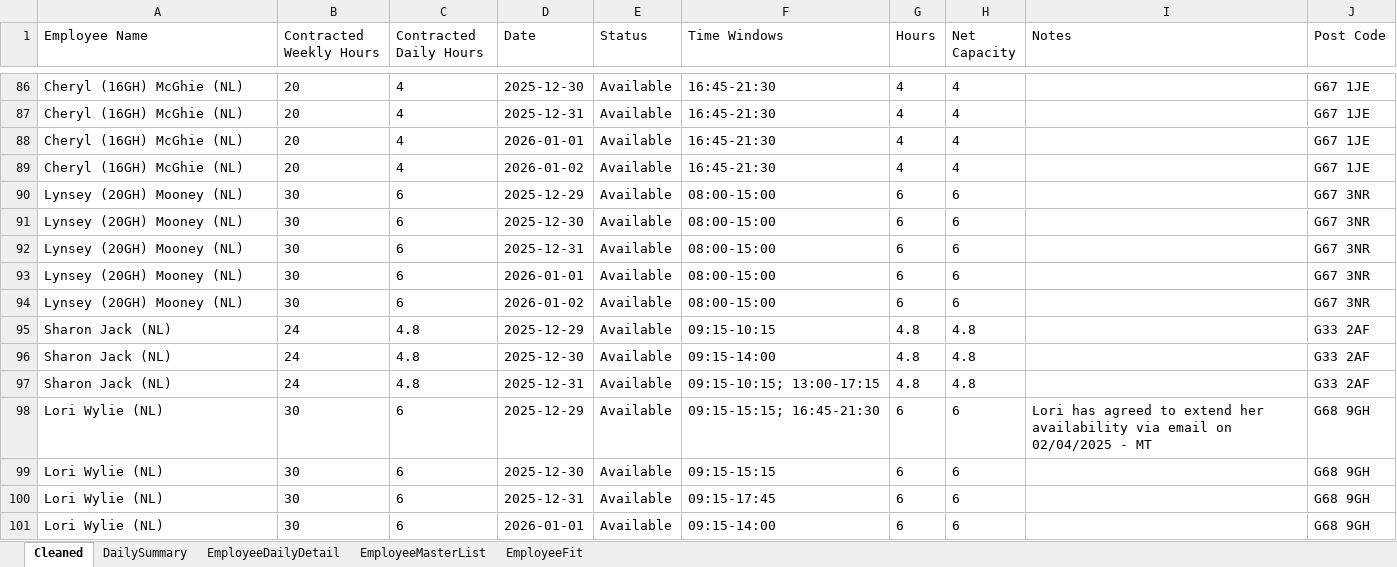
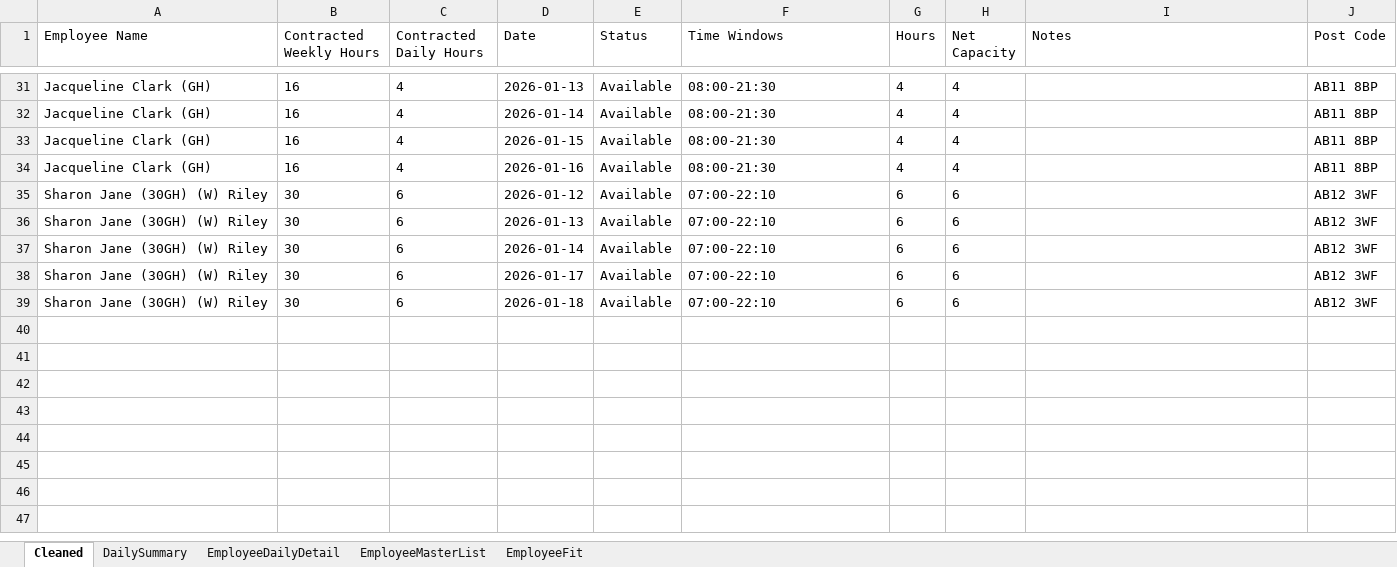
Before and after one commit to Mustansar-tech/CareCapacity, an Excel workbook: capacity_dashboard.xlsx, sheet Cleaned, drawn as a sheet; only a part is shown, gaps mark what is left out; values as stored, in another font and other column widths than the file's, no borders; removed rows and columns are numbered as before the commit, all else as after; the diff covers the shown part only; the diff names each change by its address in the sheet, - before the commit and + after, or states it on an @@ line.

```diff
--- a/capacity_dashboard.xlsx (sheet Cleaned)
+++ b/capacity_dashboard.xlsx (sheet Cleaned)
-A31:A34 (Employee Name): Cheryl (16GH) McGhie (NL)
+A31:A34 (Employee Name): Jacqueline Clark (GH)
-B31:B34 (Contracted Weekly Hours): 20
+B31:B34 (Contracted Weekly Hours): 16
-D31 (Date): 2025-12-30
+D31 (Date): 2026-01-13
-F31:F34 (Time Windows): 16:45-21:30
+F31:F34 (Time Windows): 08:00-21:30
-J31:J34 (Post Code): G67 1JE
+J31:J34 (Post Code): AB11 8BP
-D32 (Date): 2025-12-31
+D32 (Date): 2026-01-14
-D33 (Date): 2026-01-01
+D33 (Date): 2026-01-15
-D34 (Date): 2026-01-02
+D34 (Date): 2026-01-16
-row 90: Lynsey (20GH) Mooney (NL) | 30 | 6 | 2025-12-29 | Available | 08:00-15:00 | 6 | 6 |  | G67 3NR
-A35:A38 (Employee Name): Lynsey (20GH) Mooney (NL)
+A35:A38 (Employee Name): Sharon Jane (30GH) (W) Riley
-D35 (Date): 2025-12-30
+D35 (Date): 2026-01-12
-F35:F38 (Time Windows): 08:00-15:00
+F35:F38 (Time Windows): 07:00-22:10
-J35:J38 (Post Code): G67 3NR
+J35:J38 (Post Code): AB12 3WF
-D36 (Date): 2025-12-31
+D36 (Date): 2026-01-13
-D37 (Date): 2026-01-01
+D37 (Date): 2026-01-14
-D38 (Date): 2026-01-02
+D38 (Date): 2026-01-17
-row 95: Sharon Jack (NL) | 24 | 4.8 | 2025-12-29 | Available | 09:15-10:15 | 4.8 | 4.8 |  | G33 2AF
-row 96: Sharon Jack (NL) | 24 | 4.8 | 2025-12-30 | Available | 09:15-14:00 | 4.8 | 4.8 |  | G33 2AF
-row 97: Sharon Jack (NL) | 24 | 4.8 | 2025-12-31 | Available | 09:15-10:15; 13:00-17:15 | 4.8 | 4.8 |  | G33 2AF
-row 98: Lori Wylie (NL) | 30 | 6 | 2025-12-29 | Available | 09:15-15:15; 16:45-21:30 | 6 | 6 | Lori has agreed to extend her availability via email on 02/04/2025 - MT | G68 9GH
-row 99: Lori Wylie (NL) | 30 | 6 | 2025-12-30 | Available | 09:15-15:15 | 6 | 6 |  | G68 9GH
-row 100: Lori Wylie (NL) | 30 | 6 | 2025-12-31 | Available | 09:15-17:45 | 6 | 6 |  | G68 9GH
-A39 (Employee Name): Lori Wylie (NL)
+A39 (Employee Name): Sharon Jane (30GH) (W) Riley
-D39 (Date): 2026-01-01
+D39 (Date): 2026-01-18
-F39 (Time Windows): 09:15-14:00
+F39 (Time Windows): 07:00-22:10
-J39 (Post Code): G68 9GH
+J39 (Post Code): AB12 3WF
```
Also changed, not shown: 18 added rows, 73 removed rows and 37 edited cells elsewhere in this sheet, sheet EmployeeDailyDetail, sheet EmployeeMasterList, sheet DailySummary, 1 other file.
